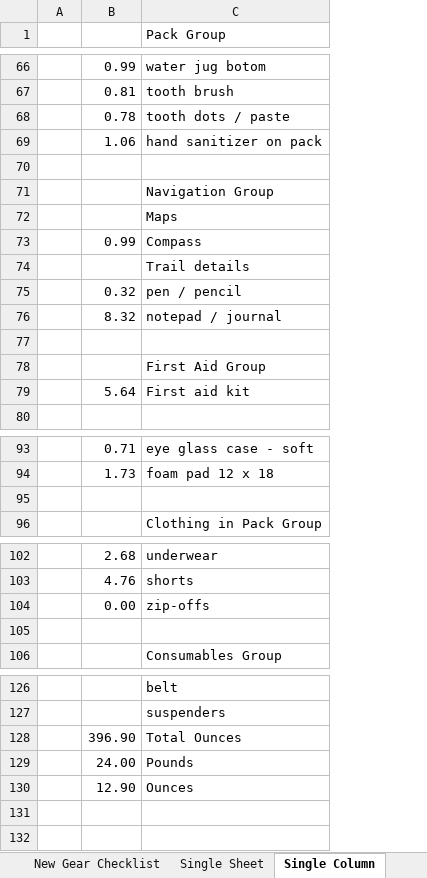
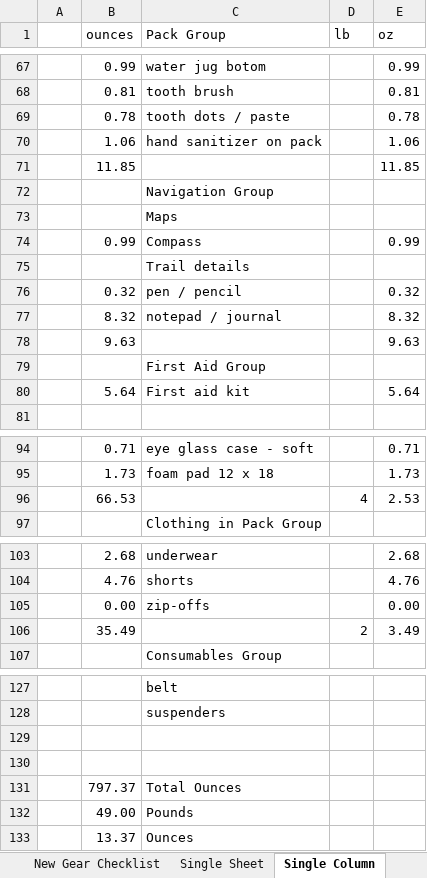
Before and after one commit to dpsmith005/backpacking, an Excel workbook: AT/GearListNew.xlsx, sheet Single Column, drawn as a sheet; only a part is shown, gaps mark what is left out; values as stored, in another font and other column widths than the file's, no cell formats; conditional formats not drawn; addresses are those after the commit; the diff covers the shown part only; the diff names each change by its address in the sheet, - before the commit and + after, or states it on an @@ line.

```diff
--- a/AT/GearListNew.xlsx (sheet Single Column)
+++ b/AT/GearListNew.xlsx (sheet Single Column)
+column D (lb), row 96: 4; row 106: 2
+column E (oz), rows 67-80: 0.99 | 0.81 | 0.78 | 1.06 | 11.85 |  |  | 0.99 |  | 0.32 | 8.32 | 9.63 |  | 5.64; rows 94-96: 0.71 | 1.73 | 2.53; rows 103-106: 2.68 | 4.76 | 0.00 | 3.49
-B1: (empty)
+B1: ounces
-row 71: (empty)
+row 71:  | 11.85 |  |  | 11.85
-row 78: (empty)
+row 78:  | 9.63 |  |  | 9.63
-row 96: (empty)
+row 96:  | 66.53 |  | 4 | 2.53
-row 106: (empty)
+row 106:  | 35.49 |  | 2 | 3.49
+row 129: (empty)
+row 130: (empty)
-B131 (ounces): 396.90
+B131 (ounces): 797.37
-B132 (ounces): 24.00
+B132 (ounces): 49.00
-B133 (ounces): 12.90
+B133 (ounces): 13.37
```
Also changed, not shown: 1 added row and 17 edited cells elsewhere in this sheet, sheet New Gear Checklist, sheet Single Sheet, other sheet tabs, cell formats, formulas that keep their value.
